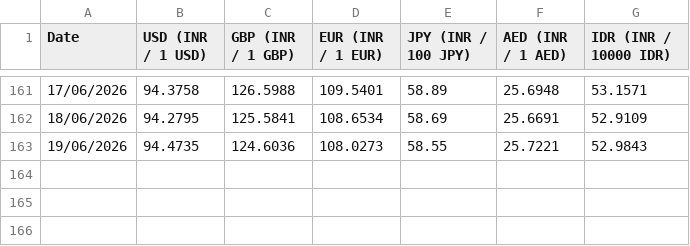
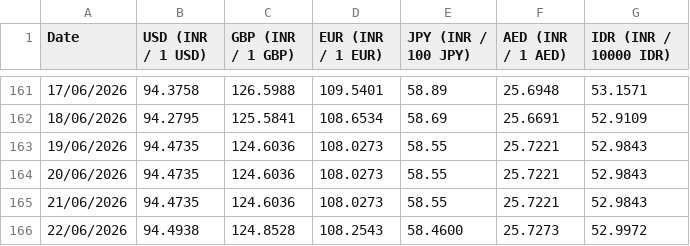
Before and after one commit to welReportsBI-0507/WiGMAN_Exchange_Rate, a CSV file: Exchange Rate.csv, drawn as a sheet; only a part is shown, gaps mark what is left out.

```diff
--- a/Exchange Rate.csv
+++ b/Exchange Rate.csv
@@ -163 +163,4 @@ Date,USD (INR / 1 USD),GBP (INR / 1 GBP),EUR (INR / 1 EUR),JPY (INR / 100 JPY),A
 19/06/2026,94.4735,124.6036,108.0273,58.55,25.7221,52.9843
+20/06/2026,94.4735,124.6036,108.0273,58.55,25.7221,52.9843
+21/06/2026,94.4735,124.6036,108.0273,58.55,25.7221,52.9843
+22/06/2026,94.4938,124.8528,108.2543,58.4600,25.7273,52.9972
```
